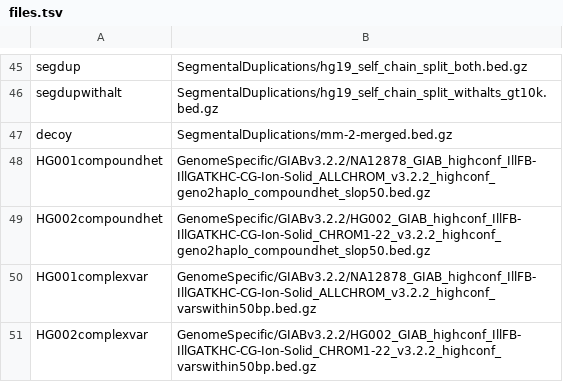
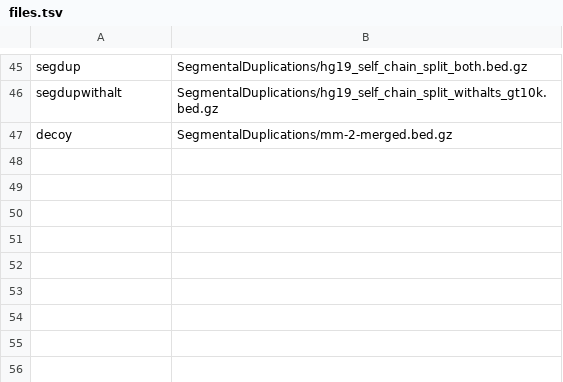
Before and after one commit to ga4gh/benchmarking-tools, a TSV file: resources/stratification-bed-files/files.tsv, drawn as a sheet; only a part is shown, gaps mark what is left out.

```diff
--- a/resources/stratification-bed-files/files.tsv
+++ b/resources/stratification-bed-files/files.tsv
@@ -47,5 +47 @@ segdupwithalt	SegmentalDuplications/hg19_self_chain_split_withalts_gt10k.bed.gz
 decoy	SegmentalDuplications/mm-2-merged.bed.gz
-HG001compoundhet	GenomeSpecific/GIABv3.2.2/NA12878_GIAB_highconf_IllFB-IllGATKHC-CG-Ion-Solid_ALLCHROM_v3.2.2_highconf_geno2haplo_compoundhet_slop50.bed.gz
-HG002compoundhet	GenomeSpecific/GIABv3.2.2/HG002_GIAB_highconf_IllFB-IllGATKHC-CG-Ion-Solid_CHROM1-22_v3.2.2_highconf_geno2haplo_compoundhet_slop50.bed.gz
-HG001complexvar	GenomeSpecific/GIABv3.2.2/NA12878_GIAB_highconf_IllFB-IllGATKHC-CG-Ion-Solid_ALLCHROM_v3.2.2_highconf_varswithin50bp.bed.gz
-HG002complexvar	GenomeSpecific/GIABv3.2.2/HG002_GIAB_highconf_IllFB-IllGATKHC-CG-Ion-Solid_CHROM1-22_v3.2.2_highconf_varswithin50bp.bed.gz
```
Also changed, not shown: resources/stratification-bed-files/files_description.tsv, 7 other files.
